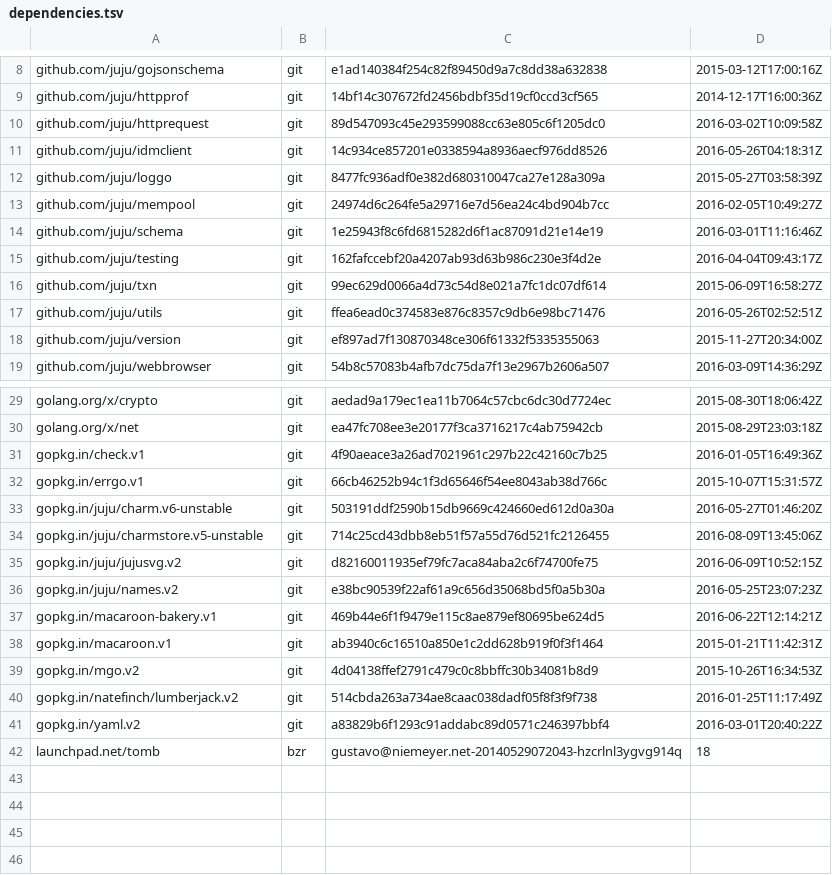
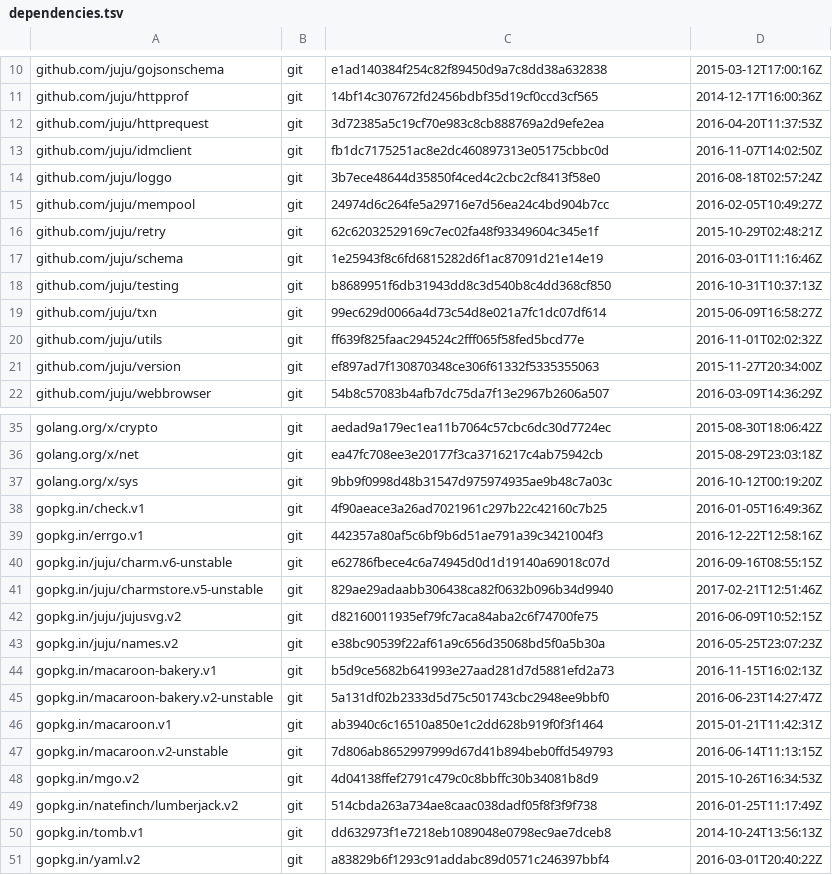
Before and after one commit to juju/charmrepo, a TSV file: dependencies.tsv, drawn as a sheet; only a part is shown, gaps mark what is left out; the diff covers the shown part only.

Commit message:
update dependencies
We need to use bakery.v2-unstable when we're starting
the charmstore server for testing, but can't yet
move to using it in the public API because Juju
uses that API.

```diff
--- a/dependencies.tsv
+++ b/dependencies.tsv
@@ -9,10 +11,11 @@ github.com/juju/gojsonschema	git	e1ad140384f254c82f89450d9a7c8dd38a632838	2015-0
 github.com/juju/httpprof	git	14bf14c307672fd2456bdbf35d19cf0ccd3cf565	2014-12-17T16:00:36Z
-github.com/juju/httprequest	git	89d547093c45e293599088cc63e805c6f1205dc0	2016-03-02T10:09:58Z
-github.com/juju/idmclient	git	14c934ce857201e0338594a8936aecf976dd8526	2016-05-26T04:18:31Z
-github.com/juju/loggo	git	8477fc936adf0e382d680310047ca27e128a309a	2015-05-27T03:58:39Z
+github.com/juju/httprequest	git	3d72385a5c19cf70e983c8cb888769a2d9efe2ea	2016-04-20T11:37:53Z
+github.com/juju/idmclient	git	fb1dc7175251ac8e2dc460897313e05175cbbc0d	2016-11-07T14:02:50Z
+github.com/juju/loggo	git	3b7ece48644d35850f4ced4c2cbc2cf8413f58e0	2016-08-18T02:57:24Z
 github.com/juju/mempool	git	24974d6c264fe5a29716e7d56ea24c4bd904b7cc	2016-02-05T10:49:27Z
+github.com/juju/retry	git	62c62032529169c7ec02fa48f93349604c345e1f	2015-10-29T02:48:21Z
 github.com/juju/schema	git	1e25943f8c6fd6815282d6f1ac87091d21e14e19	2016-03-01T11:16:46Z
-github.com/juju/testing	git	162fafccebf20a4207ab93d63b986c230e3f4d2e	2016-04-04T09:43:17Z
+github.com/juju/testing	git	b8689951f6db31943dd8c3d540b8c4dd368cf850	2016-10-31T10:37:13Z
 github.com/juju/txn	git	99ec629d0066a4d73c54d8e021a7fc1dc07df614	2015-06-09T16:58:27Z
-github.com/juju/utils	git	ffea6ead0c374583e876c8357c9db6e98bc71476	2016-05-26T02:52:51Z
+github.com/juju/utils	git	ff639f825faac294524c2fff065f58fed5bcd77e	2016-11-01T02:02:32Z
 github.com/juju/version	git	ef897ad7f130870348ce306f61332f5335355063	2015-11-27T20:34:00Z
@@ -30,13 +36,16 @@ golang.org/x/crypto	git	aedad9a179ec1ea11b7064c57cbc6dc30d7724ec	2015-08-30T18:0
 golang.org/x/net	git	ea47fc708ee3e20177f3ca3716217c4ab75942cb	2015-08-29T23:03:18Z
+golang.org/x/sys	git	9bb9f0998d48b31547d975974935ae9b48c7a03c	2016-10-12T00:19:20Z
 gopkg.in/check.v1	git	4f90aeace3a26ad7021961c297b22c42160c7b25	2016-01-05T16:49:36Z
-gopkg.in/errgo.v1	git	66cb46252b94c1f3d65646f54ee8043ab38d766c	2015-10-07T15:31:57Z
-gopkg.in/juju/charm.v6-unstable	git	503191ddf2590b15db9669c424660ed612d0a30a	2016-05-27T01:46:20Z
-gopkg.in/juju/charmstore.v5-unstable	git	714c25cd43dbb8eb51f57a55d76d521fc2126455	2016-08-09T13:45:06Z
+gopkg.in/errgo.v1	git	442357a80af5c6bf9b6d51ae791a39c3421004f3	2016-12-22T12:58:16Z
+gopkg.in/juju/charm.v6-unstable	git	e62786fbece4c6a74945d0d1d19140a69018c07d	2016-09-16T08:55:15Z
+gopkg.in/juju/charmstore.v5-unstable	git	829ae29adaabb306438ca82f0632b096b34d9940	2017-02-21T12:51:46Z
 gopkg.in/juju/jujusvg.v2	git	d82160011935ef79fc7aca84aba2c6f74700fe75	2016-06-09T10:52:15Z
 gopkg.in/juju/names.v2	git	e38bc90539f22af61a9c656d35068bd5f0a5b30a	2016-05-25T23:07:23Z
-gopkg.in/macaroon-bakery.v1	git	469b44e6f1f9479e115c8ae879ef80695be624d5	2016-06-22T12:14:21Z
+gopkg.in/macaroon-bakery.v1	git	b5d9ce5682b641993e27aad281d7d5881efd2a73	2016-11-15T16:02:13Z
+gopkg.in/macaroon-bakery.v2-unstable	git	5a131df02b2333d5d75c501743cbc2948ee9bbf0	2016-06-23T14:27:47Z
 gopkg.in/macaroon.v1	git	ab3940c6c16510a850e1c2dd628b919f0f3f1464	2015-01-21T11:42:31Z
+gopkg.in/macaroon.v2-unstable	git	7d806ab8652997999d67d41b894beb0ffd549793	2016-06-14T11:13:15Z
 gopkg.in/mgo.v2	git	4d04138ffef2791c479c0c8bbffc30b34081b8d9	2015-10-26T16:34:53Z
 gopkg.in/natefinch/lumberjack.v2	git	514cbda263a734ae8caac038dadf05f8f3f9f738	2016-01-25T11:17:49Z
+gopkg.in/tomb.v1	git	dd632973f1e7218eb1089048e0798ec9ae7dceb8	2014-10-24T13:56:13Z
 gopkg.in/yaml.v2	git	a83829b6f1293c91addabc89d0571c246397bbf4	2016-03-01T20:40:22Z
-launchpad.net/tomb	bzr	gustavo@niemeyer.net-20140529072043-hzcrlnl3ygvg914q	18
```
Also changed, not shown: 5 added rows elsewhere in this file, 2 other files.
